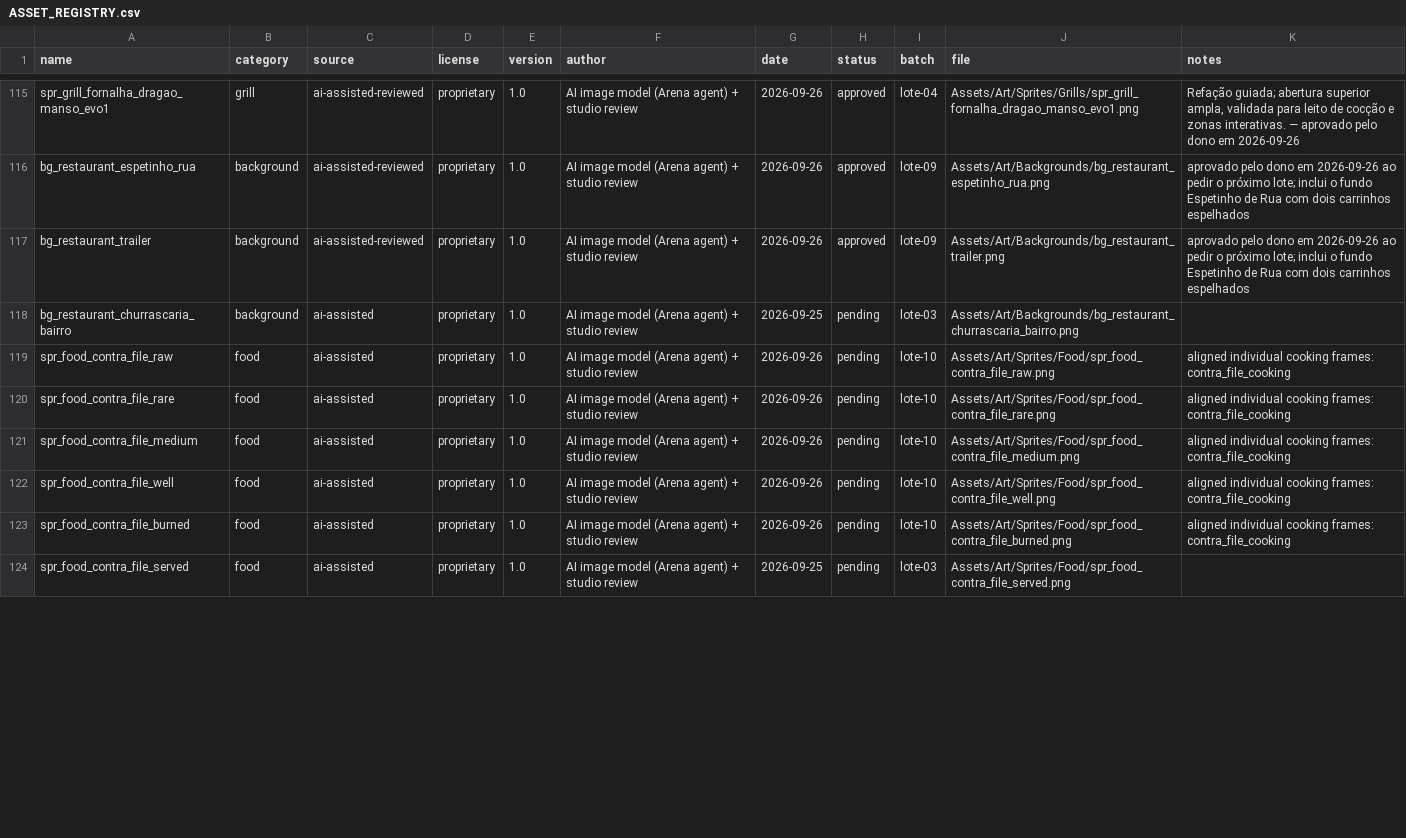
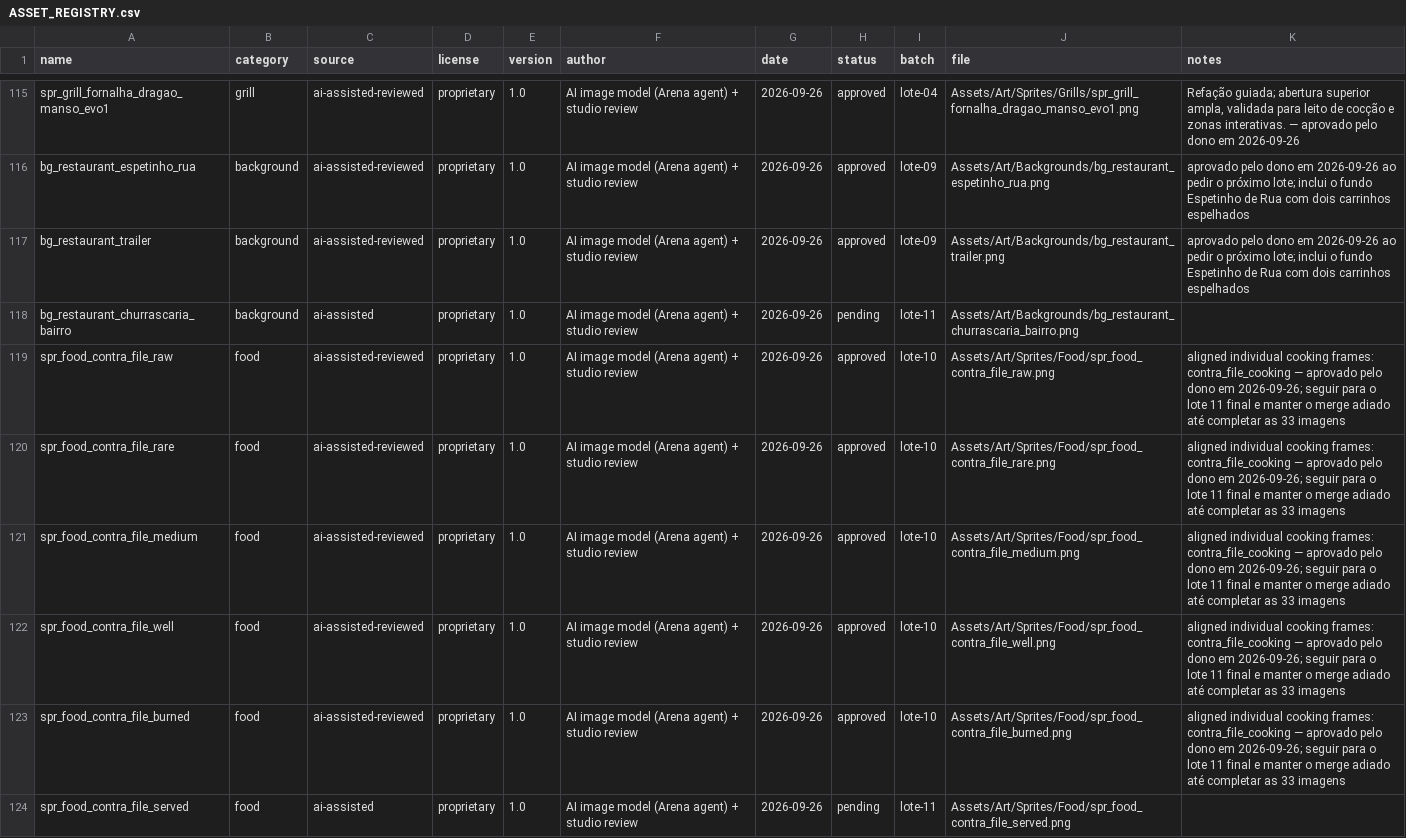
Before and after one commit to berger33/game_churrasqueiro, a CSV file: Assets/Art/ASSET_REGISTRY.csv, drawn as a sheet; only a part is shown, gaps mark what is left out; the diff covers the shown part only.

Commit message:
arte: aprova lote 10 e entrega lote 11
Co-authored-by: arena-agent <297053741+arena-agent@users.noreply.github.com>

```diff
--- a/Assets/Art/ASSET_REGISTRY.csv
+++ b/Assets/Art/ASSET_REGISTRY.csv
@@ -117,8 +117,8 @@ bg_restaurant_espetinho_rua,background,ai-assisted-reviewed,proprietary,1.0,AI i
 bg_restaurant_trailer,background,ai-assisted-reviewed,proprietary,1.0,AI image model (Arena agent) + studio review,2026-09-26,approved,lote-09,Assets/Art/Backgrounds/bg_restaurant_trailer.png,aprovado pelo dono em 2026-09-26 ao pedir o próximo lote; inclui o fundo Espetinho de Rua com dois carrinhos espelhados
-bg_restaurant_churrascaria_bairro,background,ai-assisted,proprietary,1.0,AI image model (Arena agent) + studio review,2026-09-25,pending,lote-03,Assets/Art/Backgrounds/bg_restaurant_churrascaria_bairro.png,
-spr_food_contra_file_raw,food,ai-assisted,proprietary,1.0,AI image model (Arena agent) + studio review,2026-09-26,pending,lote-10,Assets/Art/Sprites/Food/spr_food_contra_file_raw.png,aligned individual cooking frames: contra_file_cooking
-spr_food_contra_file_rare,food,ai-assisted,proprietary,1.0,AI image model (Arena agent) + studio review,2026-09-26,pending,lote-10,Assets/Art/Sprites/Food/spr_food_contra_file_rare.png,aligned individual cooking frames: contra_file_cooking
-spr_food_contra_file_medium,food,ai-assisted,proprietary,1.0,AI image model (Arena agent) + studio review,2026-09-26,pending,lote-10,Assets/Art/Sprites/Food/spr_food_contra_file_medium.png,aligned individual cooking frames: contra_file_cooking
-spr_food_contra_file_well,food,ai-assisted,proprietary,1.0,AI image model (Arena agent) + studio review,2026-09-26,pending,lote-10,Assets/Art/Sprites/Food/spr_food_contra_file_well.png,aligned individual cooking frames: contra_file_cooking
-spr_food_contra_file_burned,food,ai-assisted,proprietary,1.0,AI image model (Arena agent) + studio review,2026-09-26,pending,lote-10,Assets/Art/Sprites/Food/spr_food_contra_file_burned.png,aligned individual cooking frames: contra_file_cooking
-spr_food_contra_file_served,food,ai-assisted,proprietary,1.0,AI image model (Arena agent) + studio review,2026-09-25,pending,lote-03,Assets/Art/Sprites/Food/spr_food_contra_file_served.png,
+bg_restaurant_churrascaria_bairro,background,ai-assisted,proprietary,1.0,AI image model (Arena agent) + studio review,2026-09-26,pending,lote-11,Assets/Art/Backgrounds/bg_restaurant_churrascaria_bairro.png,
+spr_food_contra_file_raw,food,ai-assisted-reviewed,proprietary,1.0,AI image model (Arena agent) + studio review,2026-09-26,approved,lote-10,Assets/Art/Sprites/Food/spr_food_contra_file_raw.png,aligned individual cooking frames: contra_file_cooking — aprovado pelo dono em 2026-09-26; seguir para o lote 11 final e manter o merge adiado até completar as 33 imagens
+spr_food_contra_file_rare,food,ai-assisted-reviewed,proprietary,1.0,AI image model (Arena agent) + studio review,2026-09-26,approved,lote-10,Assets/Art/Sprites/Food/spr_food_contra_file_rare.png,aligned individual cooking frames: contra_file_cooking — aprovado pelo dono em 2026-09-26; seguir para o lote 11 final e manter o merge adiado até completar as 33 imagens
+spr_food_contra_file_medium,food,ai-assisted-reviewed,proprietary,1.0,AI image model (Arena agent) + studio review,2026-09-26,approved,lote-10,Assets/Art/Sprites/Food/spr_food_contra_file_medium.png,aligned individual cooking frames: contra_file_cooking — aprovado pelo dono em 2026-09-26; seguir para o lote 11 final e manter o merge adiado até completar as 33 imagens
+spr_food_contra_file_well,food,ai-assisted-reviewed,proprietary,1.0,AI image model (Arena agent) + studio review,2026-09-26,approved,lote-10,Assets/Art/Sprites/Food/spr_food_contra_file_well.png,aligned individual cooking frames: contra_file_cooking — aprovado pelo dono em 2026-09-26; seguir para o lote 11 final e manter o merge adiado até completar as 33 imagens
+spr_food_contra_file_burned,food,ai-assisted-reviewed,proprietary,1.0,AI image model (Arena agent) + studio review,2026-09-26,approved,lote-10,Assets/Art/Sprites/Food/spr_food_contra_file_burned.png,aligned individual cooking frames: contra_file_cooking — aprovado pelo dono em 2026-09-26; seguir para o lote 11 final e manter o merge adiado até completar as 33 imagens
+spr_food_contra_file_served,food,ai-assisted,proprietary,1.0,AI image model (Arena agent) + studio review,2026-09-26,pending,lote-11,Assets/Art/Sprites/Food/spr_food_contra_file_served.png,
```
Also changed, not shown: 17 edited cells elsewhere in this file, 28 other files.
